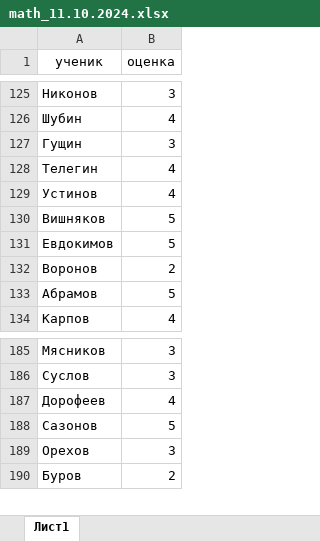
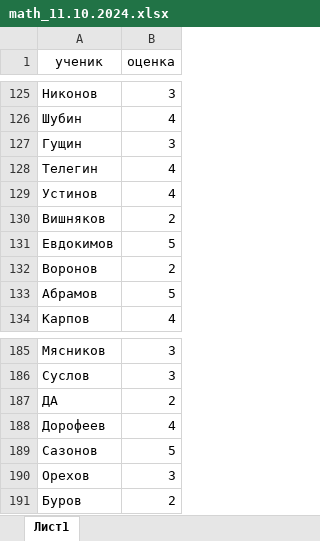
Before and after one commit to Timaxacker/hackathon_2025_autumn, an Excel workbook: Sources/math_11.10.2024.xlsx, sheet Лист1, drawn as a sheet; only a part is shown, gaps mark what is left out; values as stored, in another font and other column widths than the file's, no borders; the diff names each change by its address in the sheet, - before the commit and + after, or states it on an @@ line.

```diff
--- a/Sources/math_11.10.2024.xlsx (sheet Лист1)
+++ b/Sources/math_11.10.2024.xlsx (sheet Лист1)
-B130 (оценка): 5
+B130 (оценка): 2
+row 187: ДА | 2
```
Also changed, not shown: Sources/math_11.12.2024.xlsx, Tables/Сравнение оценок.xlsx, 7 other files.
